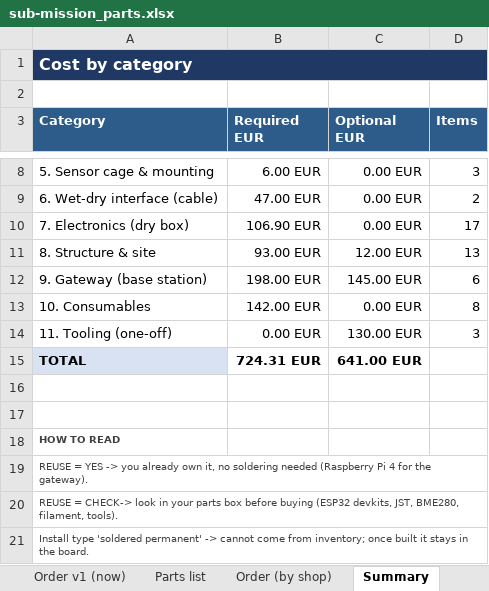
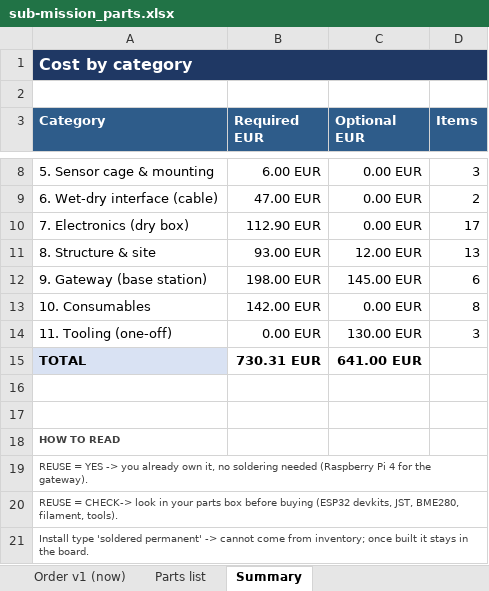
Before and after one commit to filippvizvary/sub-mission, an Excel workbook: docs/sub-mission_parts.xlsx, sheet Summary, drawn as a sheet; only a part is shown, gaps mark what is left out; values as stored, in another font and other column widths than the file's, no borders; the diff names each change by its address in the sheet, - before the commit and + after, or states it on an @@ line.

Commit message:
order: two radios, an owned column, and the ods as the working document
- I01 (gateway Wio-E5) and a second G04 antenna move into phase 1: one radio in
  the probe and one on the Pi USB, otherwise the probe transmits to nothing.
- new owned column in PARTS_LIST.csv; owned lines stay visible, green, at 0 EUR.
  J05 grease and J01 filament are owned (he prints ABS, not ASA).
- G16 protection is NOT owned after all - fuse + SMBJ TVS + ESD array, 6 EUR.
- build_order_v1 now sums qty_probe + qty_site + qty_gateway.
- phase 1: 44 lines, 408.11 EUR goods, 433.11 landed.
- docs/sub-mission_parts.ods regenerated from the xlsx: the ods is what we work in.

```diff
--- a/docs/sub-mission_parts.xlsx (sheet Summary)
+++ b/docs/sub-mission_parts.xlsx (sheet Summary)
-sheet tab: Order (by shop)
-B10 (Required EUR): 106.90 EUR
+B10 (Required EUR): 112.90 EUR
-B15 (Required EUR): 724.31 EUR
+B15 (Required EUR): 730.31 EUR
```
Also changed, not shown: sheet Order v1 (now), sheet Parts list, 3 other files.
